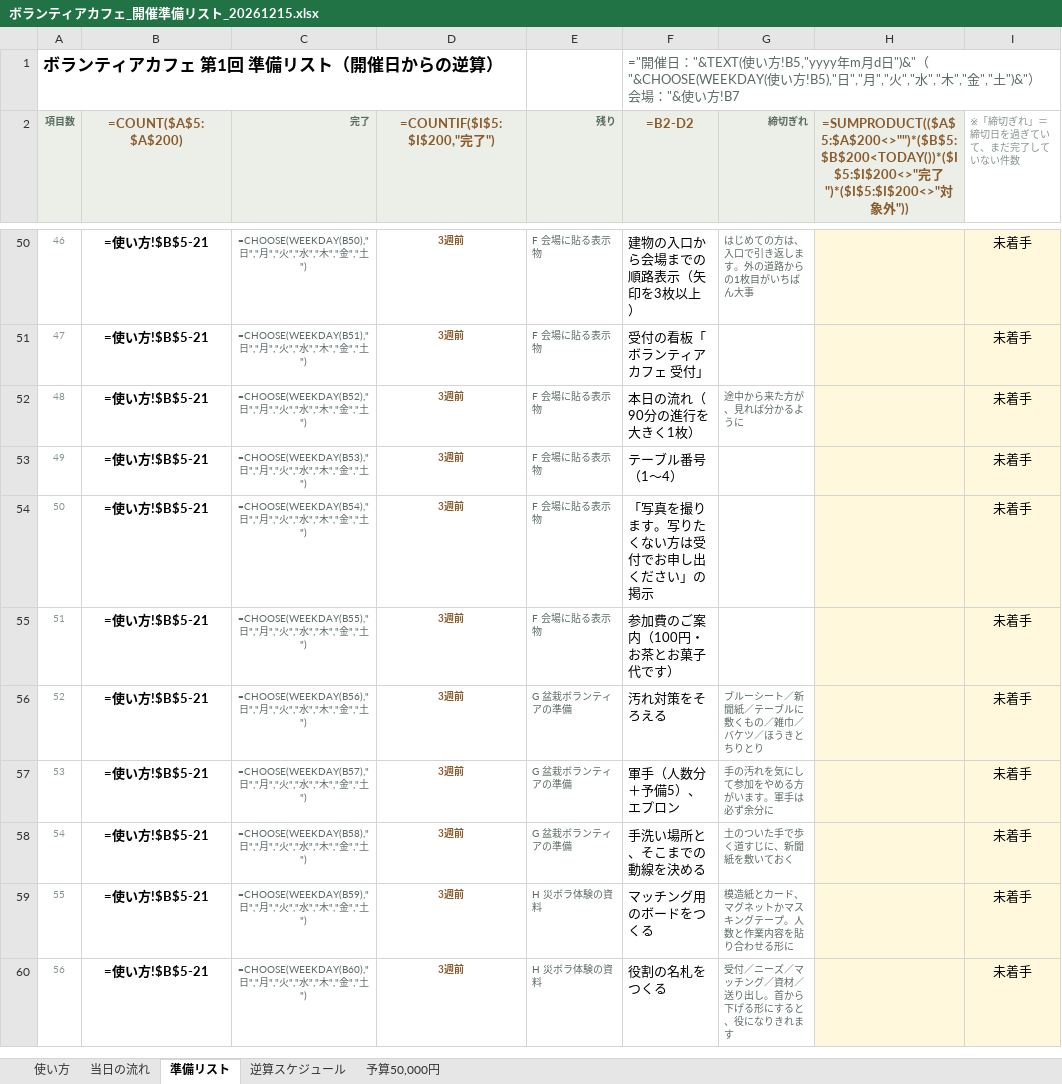
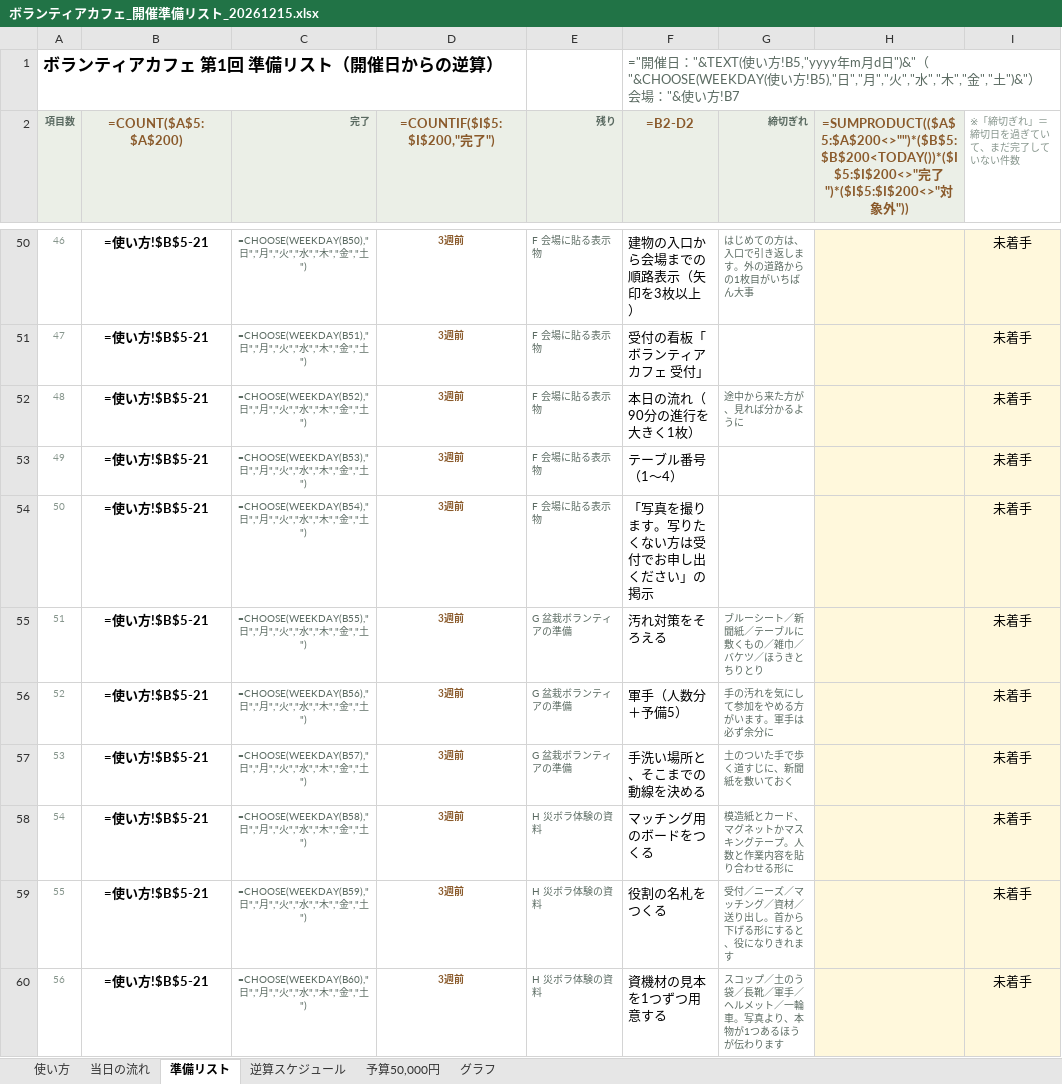
Before and after one commit to akemiblue/boranthia-fukushikyouiku, an Excel workbook: ボランティアカフェ_開催準備リスト_20261215.xlsx, sheet 準備リスト, drawn as a sheet; only a part is shown, gaps mark what is left out; values as stored, in another font and other column widths than the file's, no borders; formulas without a stored value are shown as written; conditional formats not drawn; the diff covers the shown part only; the diff names each change by its address in the sheet, - before the commit and + after, or states it on an @@ line.

```diff
--- a/ボランティアカフェ_開催準備リスト_20261215.xlsx (sheet 準備リスト)
+++ b/ボランティアカフェ_開催準備リスト_20261215.xlsx (sheet 準備リスト)
+sheet tab: グラフ
-E55 (残り): F 会場に貼る表示物
+E55 (残り): G 盆栽ボランティアの準備
-F55 (=B2-D2): 参加費のご案内（100円・お茶とお菓子代です）
+F55 (=B2-D2): 汚れ対策をそろえる
-G55 (締切ぎれ): (empty)
+G55 (締切ぎれ): ブルーシート／新聞紙／テーブルに敷くもの／雑巾／バケツ／ほうきとちりとり
-F56 (=B2-D2): 汚れ対策をそろえる
+F56 (=B2-D2): 軍手（人数分＋予備5）
-G56 (締切ぎれ): ブルーシート／新聞紙／テーブルに敷くもの／雑巾／バケツ／ほうきとちりとり
+G56 (締切ぎれ): 手の汚れを気にして参加をやめる方がいます。軍手は必ず余分に
-F57 (=B2-D2): 軍手（人数分＋予備5）、エプロン
+F57 (=B2-D2): 手洗い場所と、そこまでの動線を決める
-G57 (締切ぎれ): 手の汚れを気にして参加をやめる方がいます。軍手は必ず余分に
+G57 (締切ぎれ): 土のついた手で歩く道すじに、新聞紙を敷いておく
-E58 (残り): G 盆栽ボランティアの準備
+E58 (残り): H 災ボラ体験の資料
-F58 (=B2-D2): 手洗い場所と、そこまでの動線を決める
+F58 (=B2-D2): マッチング用のボードをつくる
-G58 (締切ぎれ): 土のついた手で歩く道すじに、新聞紙を敷いておく
+G58 (締切ぎれ): 模造紙とカード、マグネットかマスキングテープ。人数と作業内容を貼り合わせる形に
-F59 (=B2-D2): マッチング用のボードをつくる
+F59 (=B2-D2): 役割の名札をつくる
-G59 (締切ぎれ): 模造紙とカード、マグネットかマスキングテープ。人数と作業内容を貼り合わせる形に
+G59 (締切ぎれ): 受付／ニーズ／マッチング／資材／送り出し。首から下げる形にすると、役になりきれます
-F60 (=B2-D2): 役割の名札をつくる
+F60 (=B2-D2): 資機材の見本を1つずつ用意する
-G60 (締切ぎれ): 受付／ニーズ／マッチング／資材／送り出し。首から下げる形にすると、役になりきれます
+G60 (締切ぎれ): スコップ／土のう袋／長靴／軍手／ヘルメット／一輪車。写真より、本物が1つあるほうが伝わります
```
Also changed, not shown: 4 removed rows, 242 edited cells and row numbers in column A elsewhere in this sheet, sheet 逆算スケジュール, sheet 使い方, sheet 当日の流れ, sheet 予算50,000円, charts or pictures, 1 other file.
